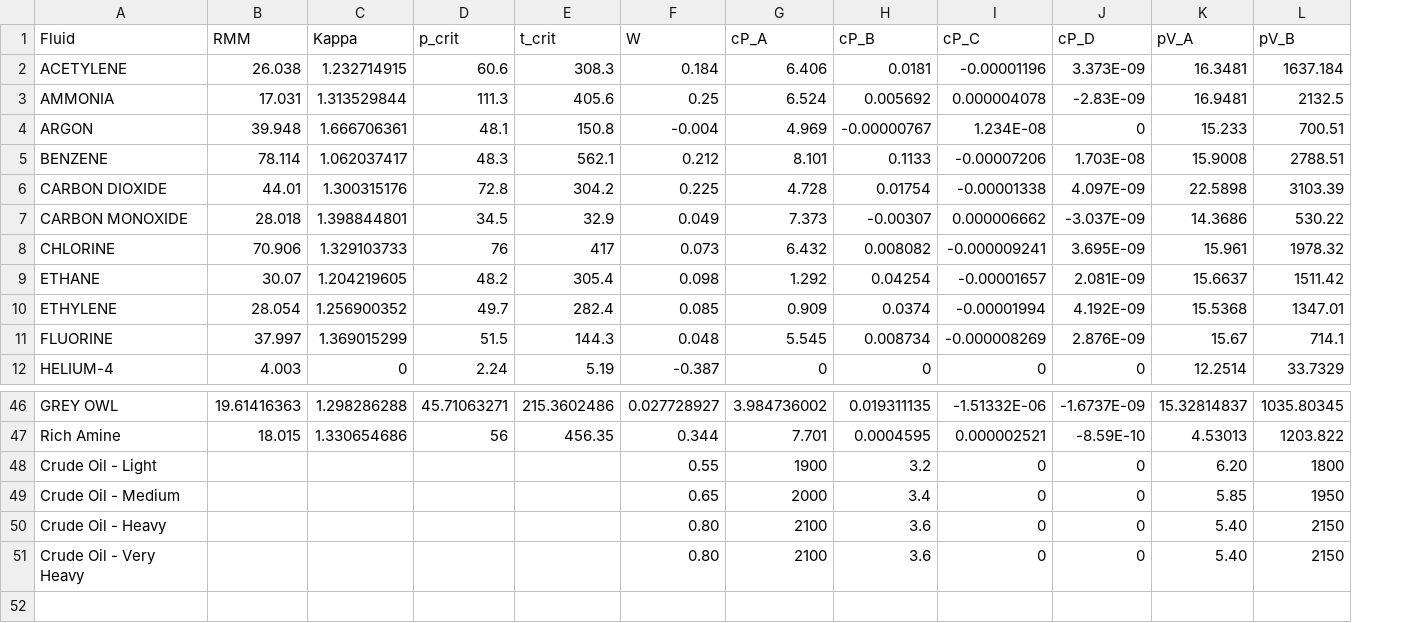
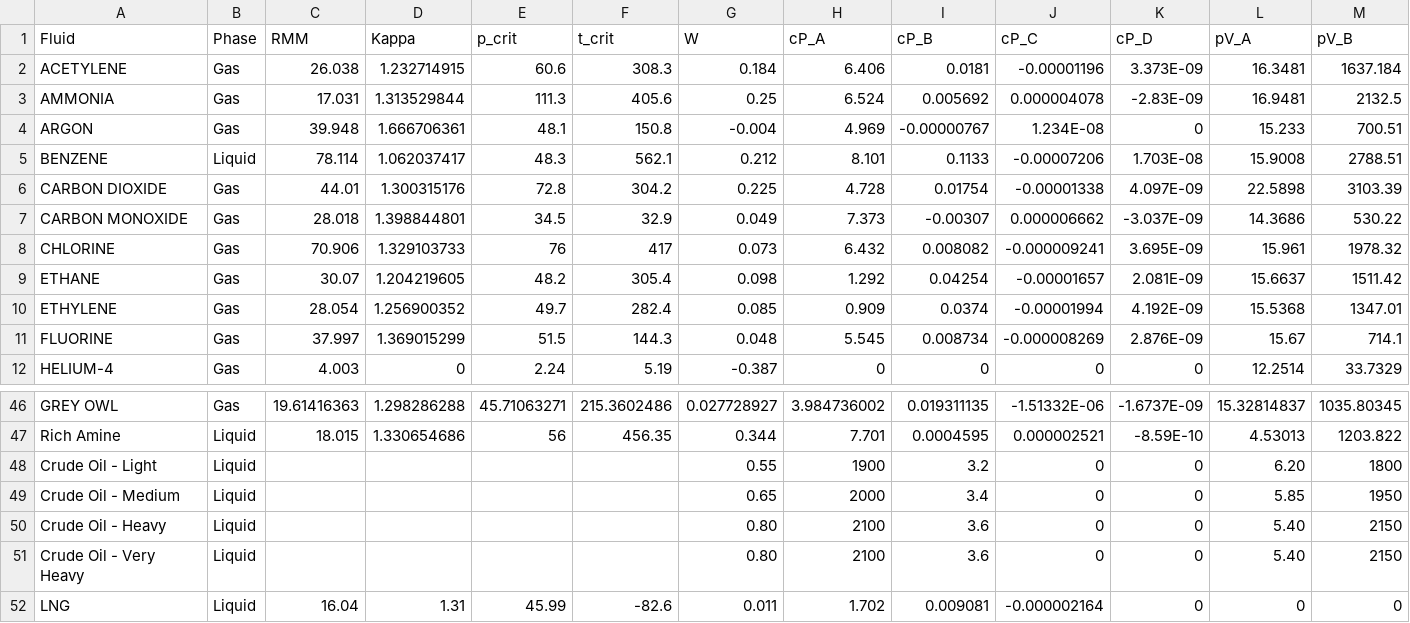
Before and after one commit to JonBradley100/control-valve-sizing, a CSV file: public/data/fluidData.csv, drawn as a sheet; only a part is shown, gaps mark what is left out; rows hold the shown columns only; the diff names each change by its address in the sheet, - before the commit and + after, or states it on an @@ line.

Commit message:
Dynamic fluid dropdown box

```diff
--- a/public/data/fluidData.csv
+++ b/public/data/fluidData.csv
+column B (Phase), rows 2-12: Gas | Gas | Gas | Liquid | Gas | Gas | Gas | Gas | Gas | Gas | Gas; rows 46-51: Gas | Liquid | Liquid | Liquid | Liquid | Liquid
+row 52: LNG | Liquid | 16.04 | 1.31 | 45.99 | -82.6 | 0.011 | 1.702 | 0.009081 | -0.000002164 | 0 | 0 | 0
```
Also changed, not shown: 8 other files.
